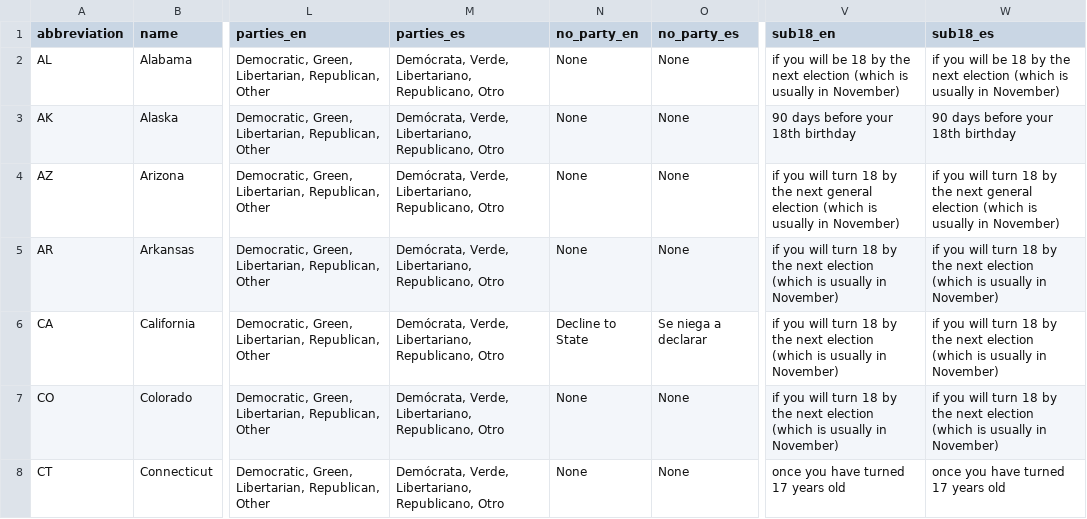
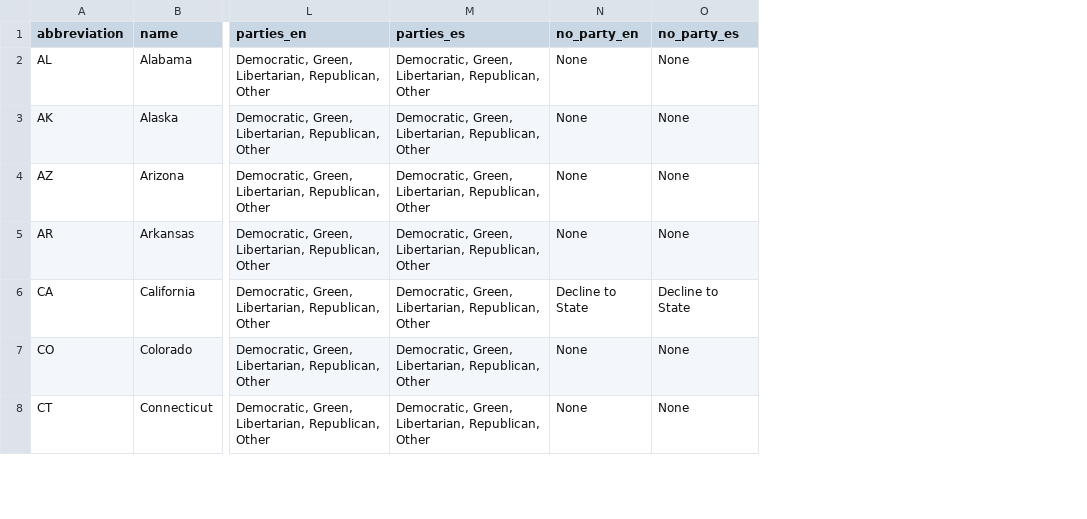
Before and after one commit to trustthevote/Rocky, a CSV file: db/bootstrap/import/states.csv, drawn as a sheet; only a part is shown, gaps mark what is left out; the diff covers the shown part only; the diff names each change by its address in the sheet, - before the commit and + after, or states it on an @@ line.

Commit message:
import states.csv from production

```diff
--- a/db/bootstrap/import/states.csv
+++ b/db/bootstrap/import/states.csv
-column V (sub18_en), rows 2-8: if you will be 18 by the next election (which is usually in November) | 90 days before your 18th birthday | if you will turn 18 by the next general election (which is usually in November) | if you will turn 18 by the next election (which is usually in November) | if you will turn 18 by the next election (which is usually in November) | if you will turn 18 by the next election (which is usually in November) | once you have turned 17 years old
-column W (sub18_es), rows 2-8: if you will be 18 by the next election (which is usually in November) | 90 days before your 18th birthday | if you will turn 18 by the next general election (which is usually in November) | if you will turn 18 by the next election (which is usually in November) | if you will turn 18 by the next election (which is usually in November) | if you will turn 18 by the next election (which is usually in November) | once you have turned 17 years old
-M2:M8 (parties_es): Demócrata, Verde, Libertariano, Republicano, Otro
+M2:M8 (parties_es): Democratic, Green, Libertarian, Republican, Other
-O6 (no_party_es): Se niega a declarar
+O6 (no_party_es): Decline to State
```
Also changed, not shown: 42 edited cells elsewhere in this file.
